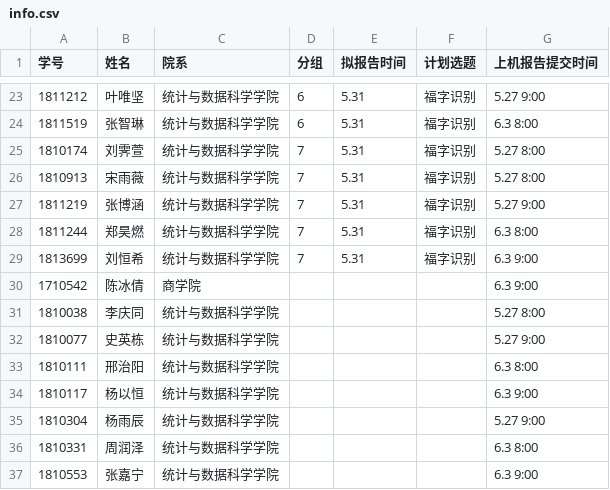
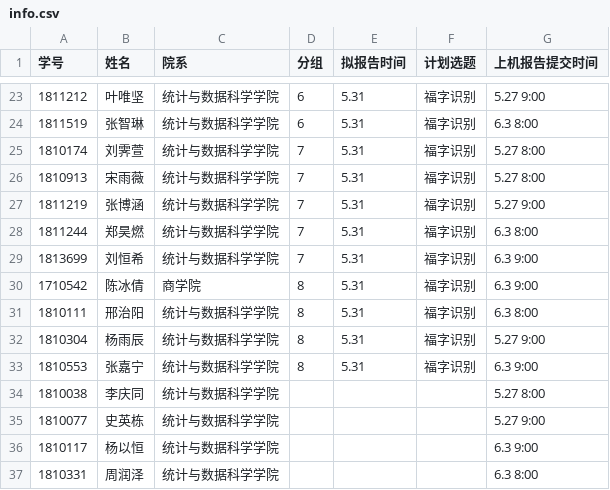
Before and after one commit to mercier111/Data_mining_2021, a CSV file: datasets/final/info.csv, drawn as a sheet; only a part is shown, gaps mark what is left out.

```diff
--- a/datasets/final/info.csv
+++ b/datasets/final/info.csv
@@ -29,9 +29,9 @@
 1813699,刘恒希,统计与数据科学学院,7,5.31,福字识别,6.3    9:00
-1710542,陈冰倩,商学院,,,,6.3    9:00
+1710542,陈冰倩,商学院,8,5.31,福字识别,6.3    9:00
+1810111,邢治阳,统计与数据科学学院,8,5.31,福字识别,6.3    8:00
+1810304,杨雨辰,统计与数据科学学院,8,5.31,福字识别,5.27  9:00
+1810553,张嘉宁,统计与数据科学学院,8,5.31,福字识别,6.3    9:00
 1810038,李庆同,统计与数据科学学院,,,,5.27  8:00
 1810077,史英栋,统计与数据科学学院,,,,5.27  9:00
-1810111,邢治阳,统计与数据科学学院,,,,6.3    8:00
 1810117,杨以恒,统计与数据科学学院,,,,6.3    9:00
-1810304,杨雨辰,统计与数据科学学院,,,,5.27  9:00
 1810331,周润泽,统计与数据科学学院,,,,6.3    8:00
-1810553,张嘉宁,统计与数据科学学院,,,,6.3    9:00
```
